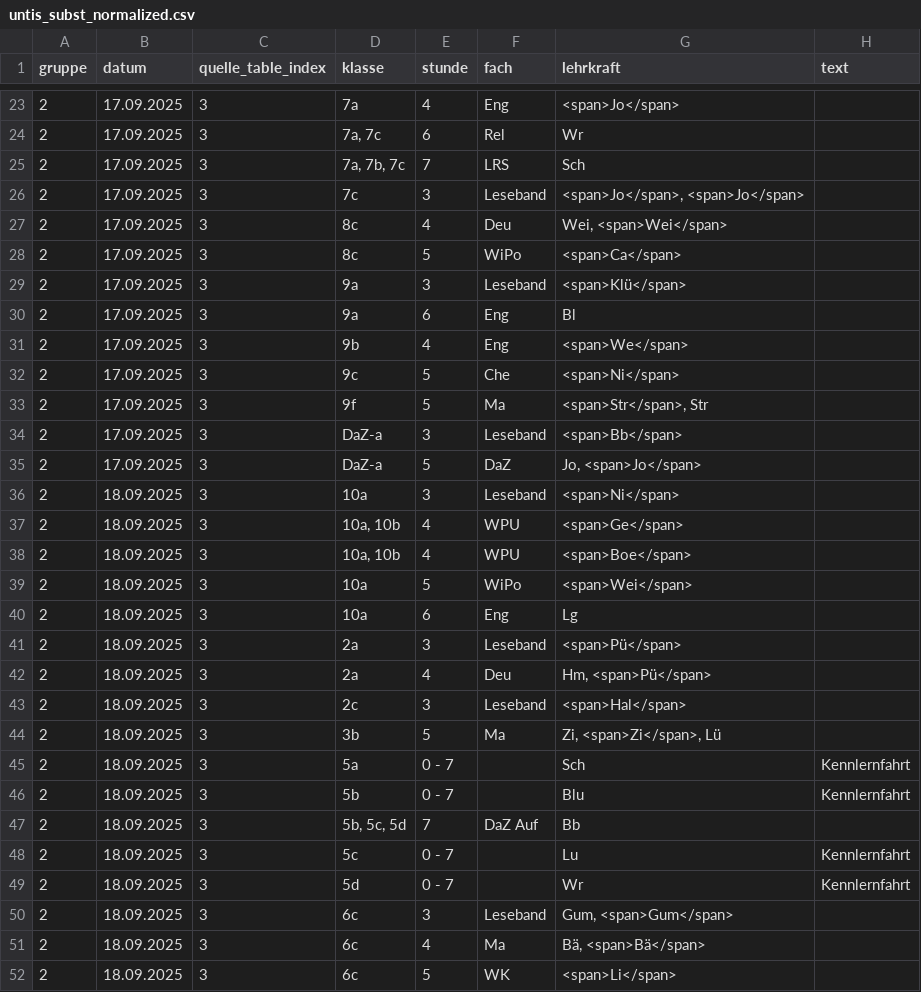
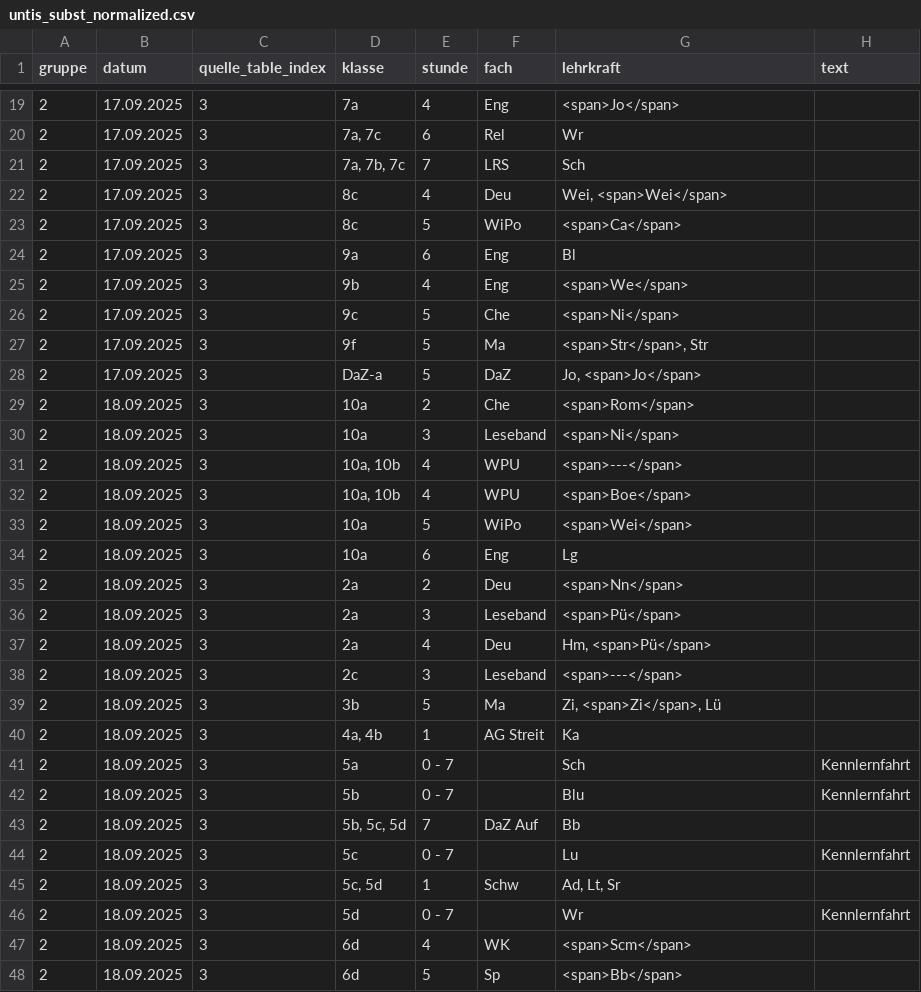
Before and after one commit to iluvatar80/untis-monitor, a CSV file: docs/untis_subst_normalized.csv, drawn as a sheet; only a part is shown, gaps mark what is left out; the shorter side is filled out with more unchanged rows; the diff covers the shown part only.

```diff
--- a/docs/untis_subst_normalized.csv
+++ b/docs/untis_subst_normalized.csv
@@ -25,6 +21,4 @@
 2,17.09.2025,3,"7a, 7b, 7c",7,LRS,Sch,
-2,17.09.2025,3,7c,3,Leseband,"<span>Jo</span>, <span>Jo</span>",
 2,17.09.2025,3,8c,4,Deu,"Wei, <span>Wei</span>",
 2,17.09.2025,3,8c,5,WiPo,<span>Ca</span>,
-2,17.09.2025,3,9a,3,Leseband,<span>Klü</span>,
 2,17.09.2025,3,9a,6,Eng,Bl,
@@ -33,6 +27,6 @@
 2,17.09.2025,3,9f,5,Ma,"<span>Str</span>, Str",
-2,17.09.2025,3,DaZ-a,3,Leseband,<span>Bb</span>,
 2,17.09.2025,3,DaZ-a,5,DaZ,"Jo, <span>Jo</span>",
+2,18.09.2025,3,10a,2,Che,<span>Rom</span>,
 2,18.09.2025,3,10a,3,Leseband,<span>Ni</span>,
-2,18.09.2025,3,"10a, 10b",4,WPU,<span>Ge</span>,
+2,18.09.2025,3,"10a, 10b",4,WPU,<span>---</span>,
 2,18.09.2025,3,"10a, 10b",4,WPU,<span>Boe</span>,
@@ -40,6 +34,8 @@
 2,18.09.2025,3,10a,6,Eng,Lg,
+2,18.09.2025,3,2a,2,Deu,<span>Nn</span>,
 2,18.09.2025,3,2a,3,Leseband,<span>Pü</span>,
 2,18.09.2025,3,2a,4,Deu,"Hm, <span>Pü</span>",
-2,18.09.2025,3,2c,3,Leseband,<span>Hal</span>,
+2,18.09.2025,3,2c,3,Leseband,<span>---</span>,
 2,18.09.2025,3,3b,5,Ma,"Zi, <span>Zi</span>, Lü",
+2,18.09.2025,3,"4a, 4b",1,AG Streit,Ka,
 2,18.09.2025,3,5a,0 - 7,,Sch,Kennlernfahrt
@@ -48,5 +44,3 @@
 2,18.09.2025,3,5c,0 - 7,,Lu,Kennlernfahrt
+2,18.09.2025,3,"5c, 5d",1,Schw,"Ad, Lt, Sr",
 2,18.09.2025,3,5d,0 - 7,,Wr,Kennlernfahrt
-2,18.09.2025,3,6c,3,Leseband,"Gum, <span>Gum</span>",
-2,18.09.2025,3,6c,4,Ma,"Bä, <span>Bä</span>",
-2,18.09.2025,3,6c,5,WK,<span>Li</span>,
```
Also changed, not shown: 5 added rows, 6 removed rows and 6 edited cells elsewhere in this file, docs/webuntis_subst.csv, 7 other files.
